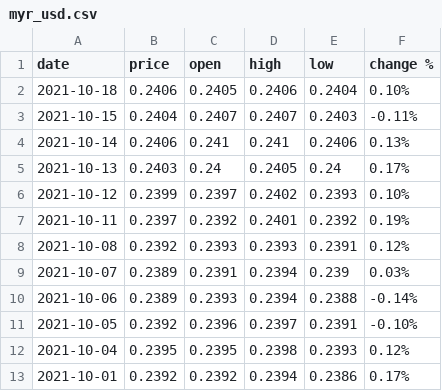
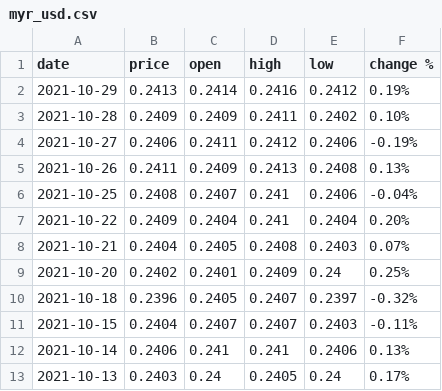
Before and after one commit to nopynospy/pandemic_monument, a CSV file: myr_usd.csv, drawn as a sheet; only a part is shown; the shorter side is filled out with more unchanged rows.

```diff
--- a/myr_usd.csv
+++ b/myr_usd.csv
@@ -1,3 +1,11 @@
 date,price,open,high,low,change %
-2021-10-18,0.2406,0.2405,0.2406,0.2404,0.10%
+2021-10-29,0.2413,0.2414,0.2416,0.2412,0.19%
+2021-10-28,0.2409,0.2409,0.2411,0.2402,0.10%
+2021-10-27,0.2406,0.2411,0.2412,0.2406,-0.19%
+2021-10-26,0.2411,0.2409,0.2413,0.2408,0.13%
+2021-10-25,0.2408,0.2407,0.241,0.2406,-0.04%
+2021-10-22,0.2409,0.2404,0.241,0.2404,0.20%
+2021-10-21,0.2404,0.2405,0.2408,0.2403,0.07%
+2021-10-20,0.2402,0.2401,0.2409,0.24,0.25%
+2021-10-18,0.2396,0.2405,0.2407,0.2397,-0.32%
 2021-10-15,0.2404,0.2407,0.2407,0.2403,-0.11%
```
Also changed, not shown: MYR_USD Historical Data.csv, 14 other files.
